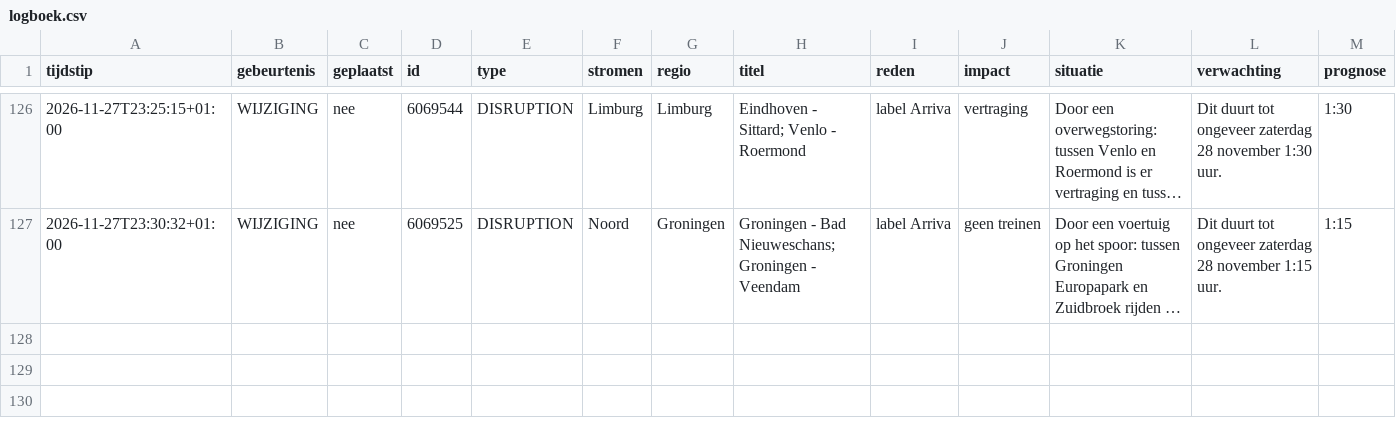
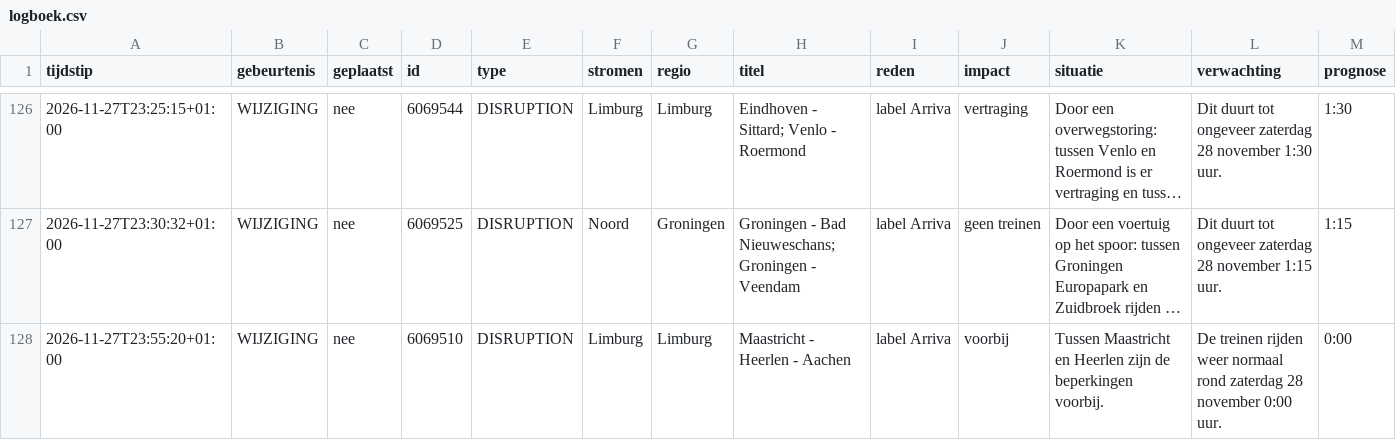
Before and after one commit to ongepland/storingsalert-noord, a CSV file: data/logboek.csv, drawn as a sheet; only a part is shown, gaps mark what is left out; long unchanged cells end in …; rows hold the shown columns only; the diff names each change by its address in the sheet, - before the commit and + after, or states it on an @@ line.

```diff
--- a/data/logboek.csv
+++ b/data/logboek.csv
+row 128: 2026-11-27T23:55:20+01:00 | WIJZIGING | nee | 6069510 | DISRUPTION | Limburg | Limburg | Maastricht - Heerlen - Aachen | label Arriva | voorbij | Tussen Maastricht en Heerlen zijn de beperkingen voorbij. | De treinen rijden weer normaal rond zaterdag 28 november 0:00 uur. | 0:00
```
Also changed, not shown: 1 other file.
